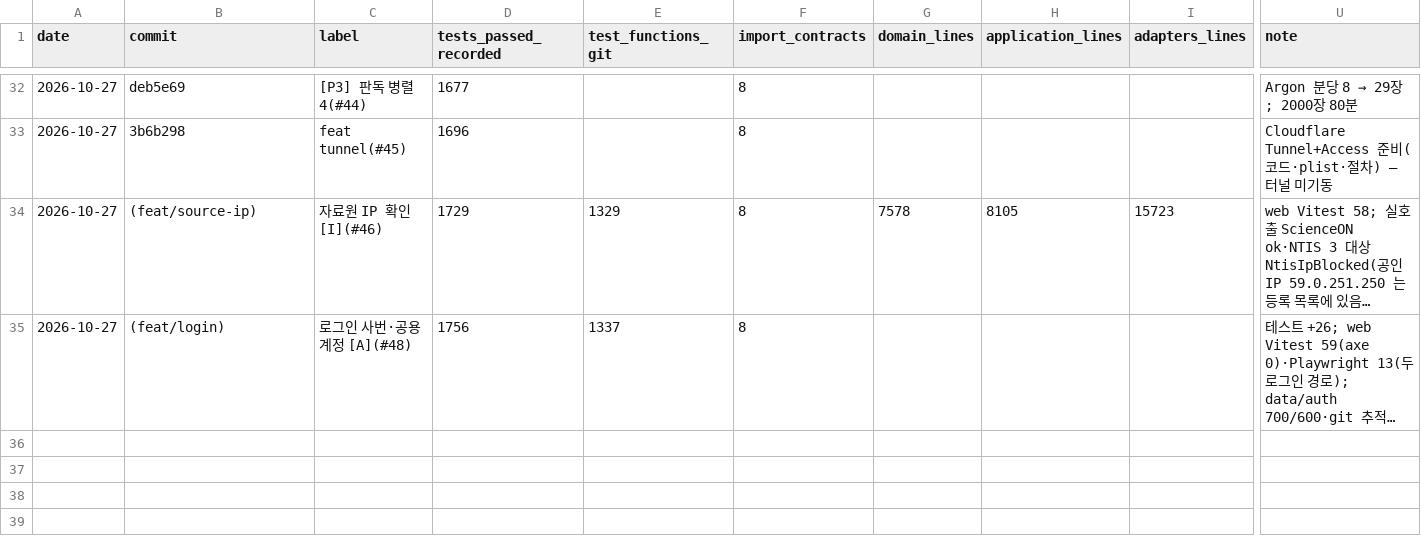
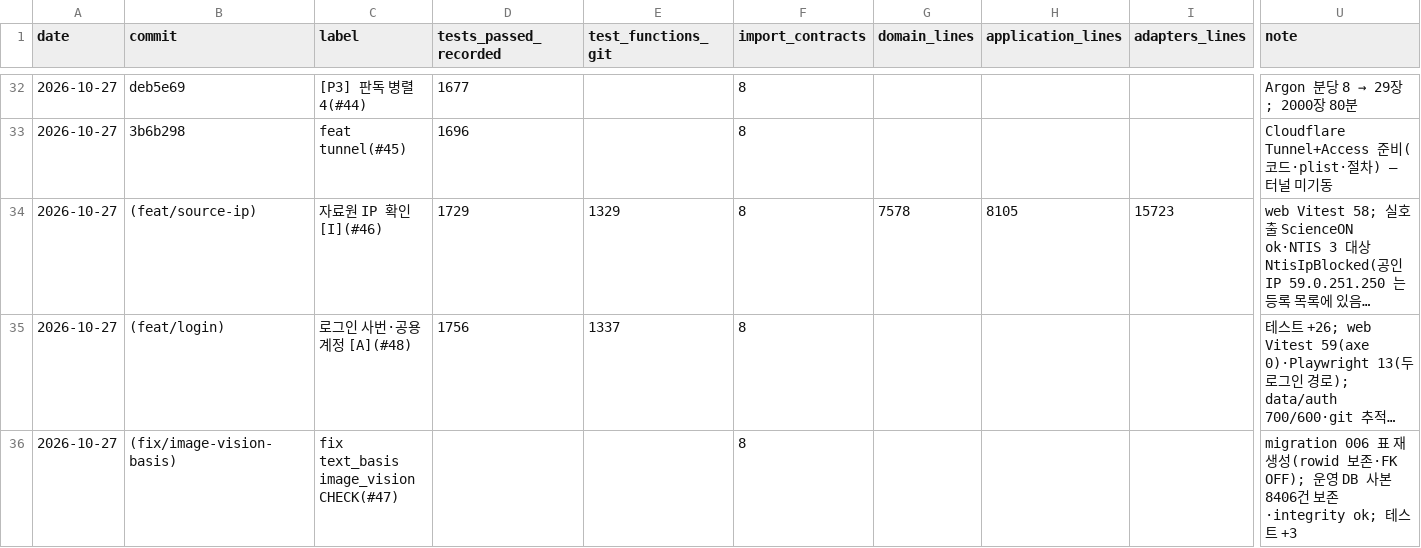
Before and after one commit to sweeetgy-boop/research-proposal-app, a CSV file: docs/history/metrics.csv, drawn as a sheet; only a part is shown, gaps mark what is left out; long unchanged cells end in …; rows hold the shown columns only; the diff names each change by its address in the sheet, - before the commit and + after, or states it on an @@ line.

```diff
--- a/docs/history/metrics.csv
+++ b/docs/history/metrics.csv
+row 36: 2026-10-27 | (fix/image-vision-basis) | fix text_basis image_vision CHECK(#47) |  |  | 8 |  |  |  | migration 006 표 재생성(rowid 보존·FK OFF); 운영 DB 사본 8406건 보존·integrity ok; 테스트 +3
```
Also changed, not shown: 2 other files.
